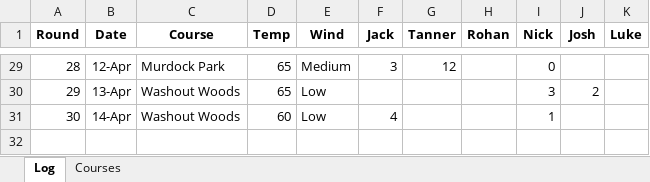
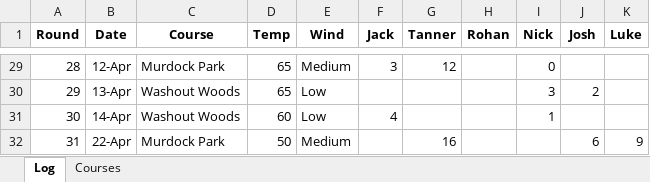
Before and after one commit to jackarnold84/disc-golf, an Excel workbook: Disc Golf Log.xlsx, sheet Log, drawn as a sheet; only a part is shown, gaps mark what is left out; values as stored, in another font and other column widths than the file's, no borders; table styles not drawn; the diff names each change by its address in the sheet, - before the commit and + after, or states it on an @@ line.

```diff
--- a/Disc Golf Log.xlsx (sheet Log)
+++ b/Disc Golf Log.xlsx (sheet Log)
+row 32: 31 | 22-Apr | Murdock Park | 50 | Medium |  | 16 |  |  | 6 | 9
```
Also changed, not shown: 3 other files.
